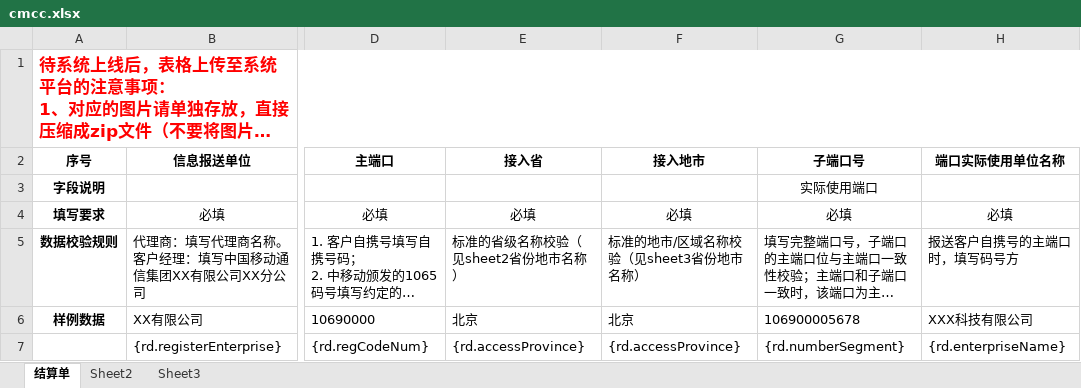
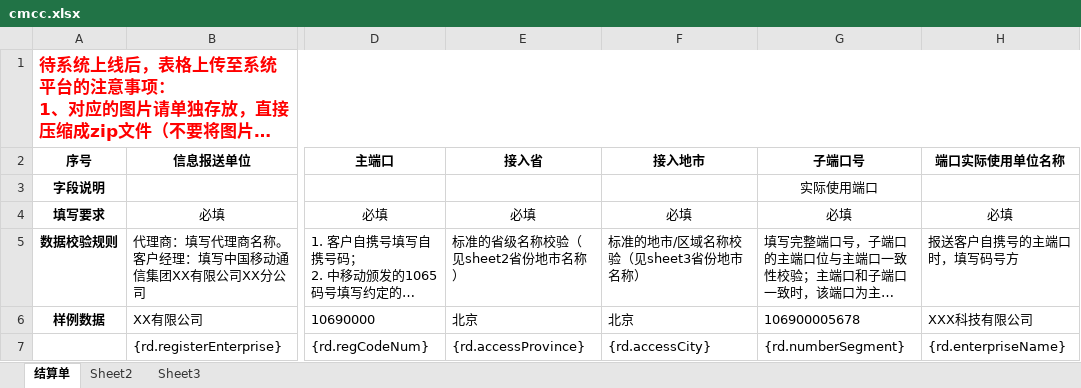
Before and after one commit to tc45a110/smoc_m, an Excel workbook: smoc-admin-ui/src/main/resources/static/files/register/cmcc.xlsx, sheet 结算单, drawn as a sheet; only a part is shown, gaps mark what is left out; long unchanged cells end in …; values as stored, in another font and other column widths than the file's, no borders; the diff names each change by its address in the sheet, - before the commit and + after, or states it on an @@ line.

```diff
--- a/smoc-admin-ui/src/main/resources/static/files/register/cmcc.xlsx (sheet 结算单)
+++ b/smoc-admin-ui/src/main/resources/static/files/register/cmcc.xlsx (sheet 结算单)
-F7 (接入地市): {rd.accessProvince}
+F7 (接入地市): {rd.accessCity}
```
Also changed, not shown: smoc-admin-ui/src/main/resources/static/files/register/unic.xlsx, 11 other files.
